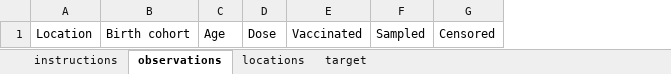
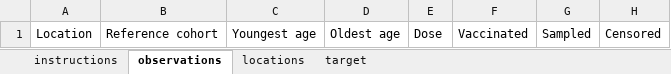
Before and after one commit to ACCIDDA/imuRUN, an Excel workbook: inst/templates/imurun_template.xlsx, sheet observations, drawn as a sheet; values as stored, in another font and other column widths than the file's, no borders; removed rows and columns are numbered as before the commit, all else as after; the diff names each change by its address in the sheet, - before the commit and + after, or states it on an @@ line.

```diff
--- a/inst/templates/imurun_template.xlsx (sheet observations)
+++ b/inst/templates/imurun_template.xlsx (sheet observations)
-column B, row 1: Birth cohort
-column C, row 1: Age
+column B, row 1: Reference cohort
+column C, row 1: Youngest age
+column D, row 1: Oldest age
```
Also changed, not shown: sheet instructions, sheet target, inst/extdata/imurun_example.xlsx, 13 other files.
